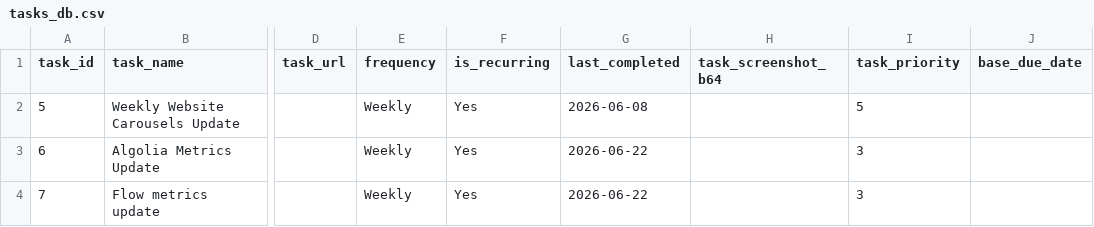
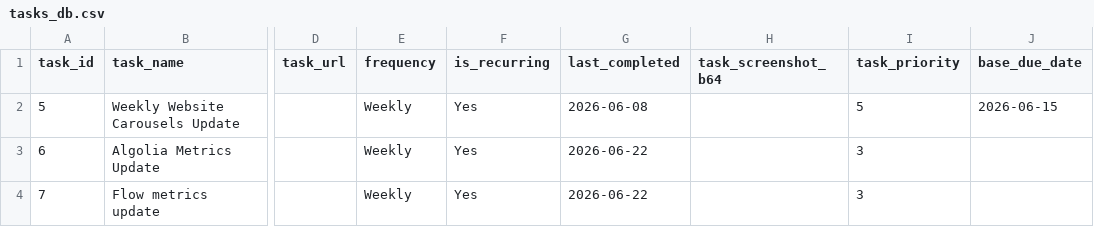
Before and after one commit to RandomlyBryan/personal-tracker, a CSV file: tasks_db.csv, drawn as a sheet; only a part is shown, gaps mark what is left out; the diff names each change by its address in the sheet, - before the commit and + after, or states it on an @@ line.

```diff
--- a/tasks_db.csv
+++ b/tasks_db.csv
-J2 (base_due_date): (empty)
+J2 (base_due_date): 2026-06-15
```
